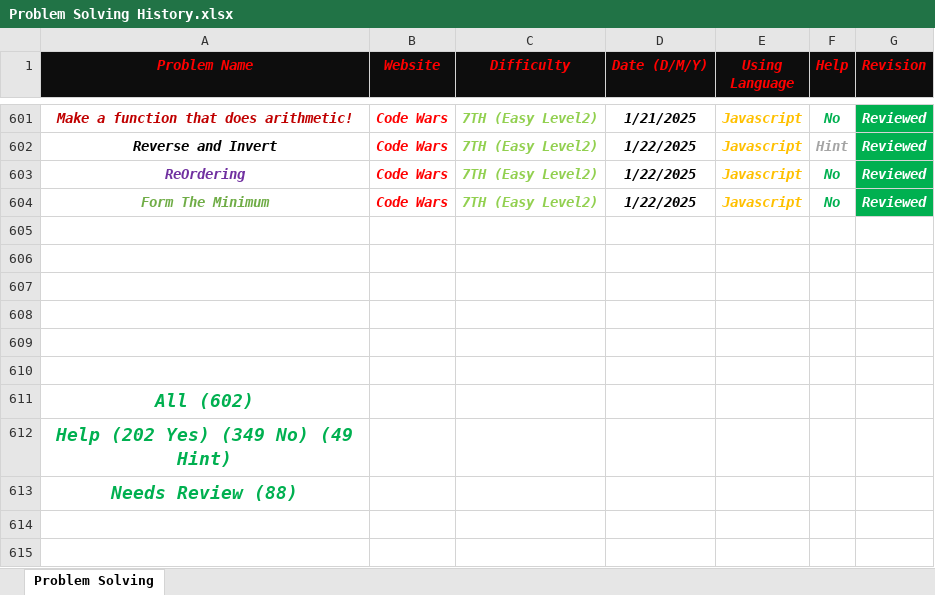
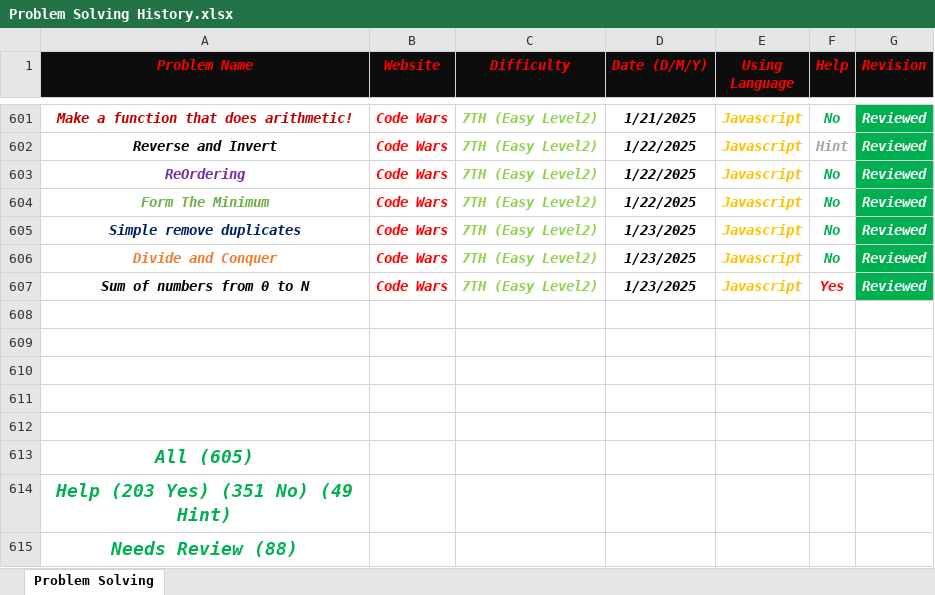
Before and after one commit to Marawan-Saqr/Problem-Solving, an Excel workbook: Problem Solving History.xlsx, sheet Problem Solving, drawn as a sheet; only a part is shown, gaps mark what is left out; values as stored, in another font and other column widths than the file's, no borders; removed rows and columns are numbered as before the commit, all else as after; the diff names each change by its address in the sheet, - before the commit and + after, or states it on an @@ line.

```diff
--- a/Problem Solving History.xlsx (sheet Problem Solving)
+++ b/Problem Solving History.xlsx (sheet Problem Solving)
+row 605: Simple remove duplicates | Code Wars | 7TH (Easy Level2) | 1/23/2025 | Javascript | No | Reviewed
+row 606: Divide and Conquer | Code Wars | 7TH (Easy Level2) | 1/23/2025 | Javascript | No | Reviewed
+row 607: Sum of numbers from 0 to N | Code Wars | 7TH (Easy Level2) | 1/23/2025 | Javascript | Yes | Reviewed
-row 610: (empty)
-A613 (Problem Name): All (602)
+A613 (Problem Name): All (605)
-A614 (Problem Name): Help (202 Yes) (349 No) (49 Hint)
+A614 (Problem Name): Help (203 Yes) (351 No) (49 Hint)
```
Also changed, not shown: 10 other files.
